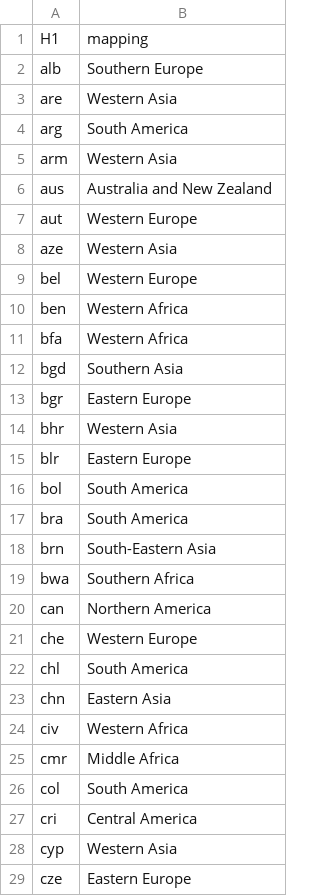
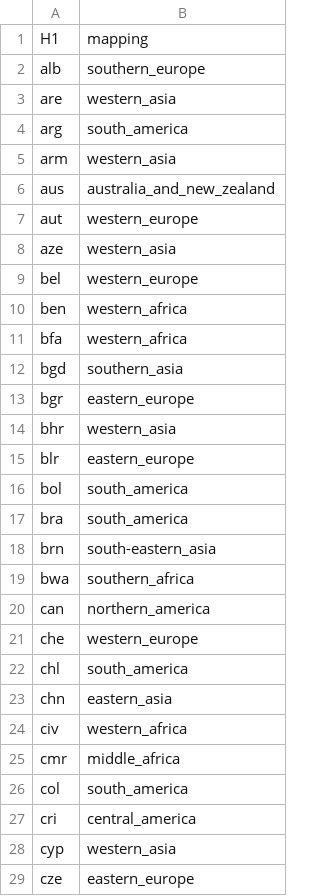
Before and after one commit to teemsphere/teems-mappings, a CSV file: GTAPv10/GTAPv6/REG/WB23.csv, drawn as a sheet; only a part is shown; the diff covers the shown part only.

```diff
--- a/GTAPv10/GTAPv6/REG/WB23.csv
+++ b/GTAPv10/GTAPv6/REG/WB23.csv
@@ -1,29 +1,29 @@
 H1,mapping
-alb,Southern Europe
-are,Western Asia
-arg,South America
-arm,Western Asia
-aus,Australia and New Zealand
-aut,Western Europe
-aze,Western Asia
-bel,Western Europe
-ben,Western Africa
-bfa,Western Africa
-bgd,Southern Asia
-bgr,Eastern Europe
-bhr,Western Asia
-blr,Eastern Europe
-bol,South America
-bra,South America
-brn,South-Eastern Asia
-bwa,Southern Africa
-can,Northern America
-che,Western Europe
-chl,South America
-chn,Eastern Asia
-civ,Western Africa
-cmr,Middle Africa
-col,South America
-cri,Central America
-cyp,Western Asia
-cze,Eastern Europe
+alb,southern_europe
+are,western_asia
+arg,south_america
+arm,western_asia
+aus,australia_and_new_zealand
+aut,western_europe
+aze,western_asia
+bel,western_europe
+ben,western_africa
+bfa,western_africa
+bgd,southern_asia
+bgr,eastern_europe
+bhr,western_asia
+blr,eastern_europe
+bol,south_america
+bra,south_america
+brn,south-eastern_asia
+bwa,southern_africa
+can,northern_america
+che,western_europe
+chl,south_america
+chn,eastern_asia
+civ,western_africa
+cmr,middle_africa
+col,south_america
+cri,central_america
+cyp,western_asia
+cze,eastern_europe
```
Also changed, not shown: 113 edited cells elsewhere in this file, GTAPv10/GTAPv6/REG/WB7.csv, GTAPv10/GTAPv7/REG/WB23.csv, 7 other files.
